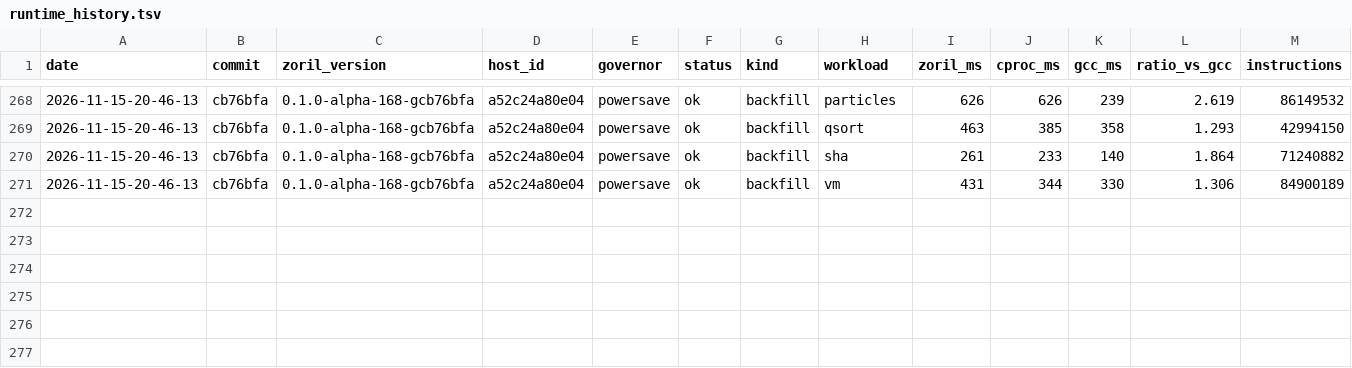
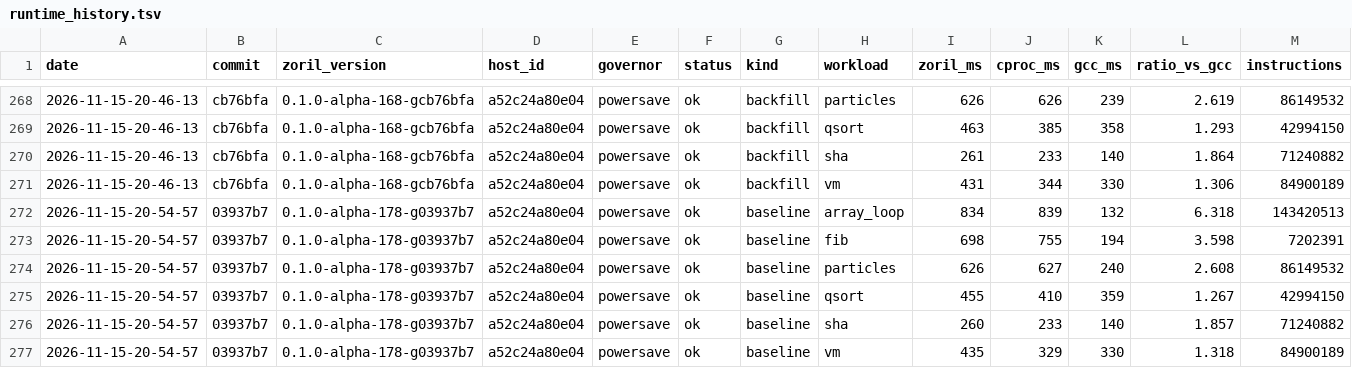
Before and after one commit to engenforge/zoril, a TSV file: runtime_history.tsv, drawn as a sheet; only a part is shown, gaps mark what is left out; the diff names each change by its address in the sheet, - before the commit and + after, or states it on an @@ line.

```diff
--- a/runtime_history.tsv
+++ b/runtime_history.tsv
+row 272: 2026-11-15-20-54-57 | 03937b7 | 0.1.0-alpha-178-g03937b7 | a52c24a80e04 | powersave | ok | baseline | array_loop | 834 | 839 | 132 | 6.318 | 143420513
+row 273: 2026-11-15-20-54-57 | 03937b7 | 0.1.0-alpha-178-g03937b7 | a52c24a80e04 | powersave | ok | baseline | fib | 698 | 755 | 194 | 3.598 | 7202391
+row 274: 2026-11-15-20-54-57 | 03937b7 | 0.1.0-alpha-178-g03937b7 | a52c24a80e04 | powersave | ok | baseline | particles | 626 | 627 | 240 | 2.608 | 86149532
+row 275: 2026-11-15-20-54-57 | 03937b7 | 0.1.0-alpha-178-g03937b7 | a52c24a80e04 | powersave | ok | baseline | qsort | 455 | 410 | 359 | 1.267 | 42994150
+row 276: 2026-11-15-20-54-57 | 03937b7 | 0.1.0-alpha-178-g03937b7 | a52c24a80e04 | powersave | ok | baseline | sha | 260 | 233 | 140 | 1.857 | 71240882
+row 277: 2026-11-15-20-54-57 | 03937b7 | 0.1.0-alpha-178-g03937b7 | a52c24a80e04 | powersave | ok | baseline | vm | 435 | 329 | 330 | 1.318 | 84900189
```
